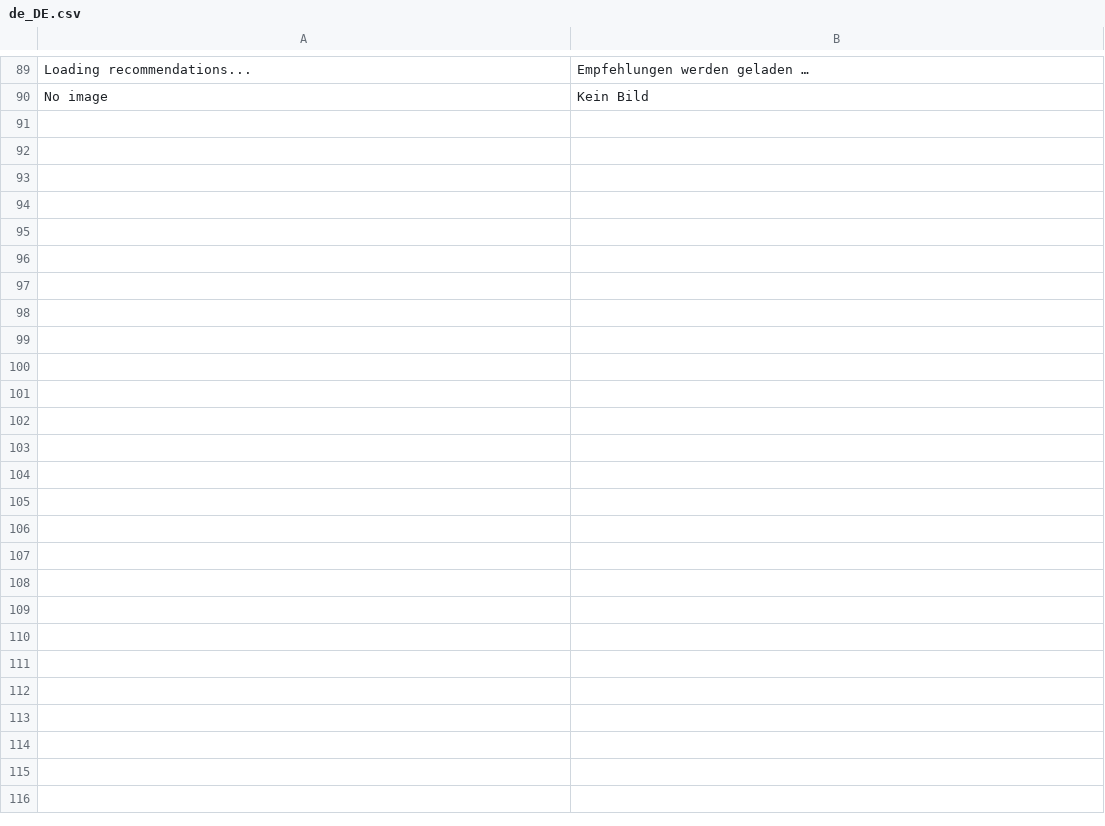
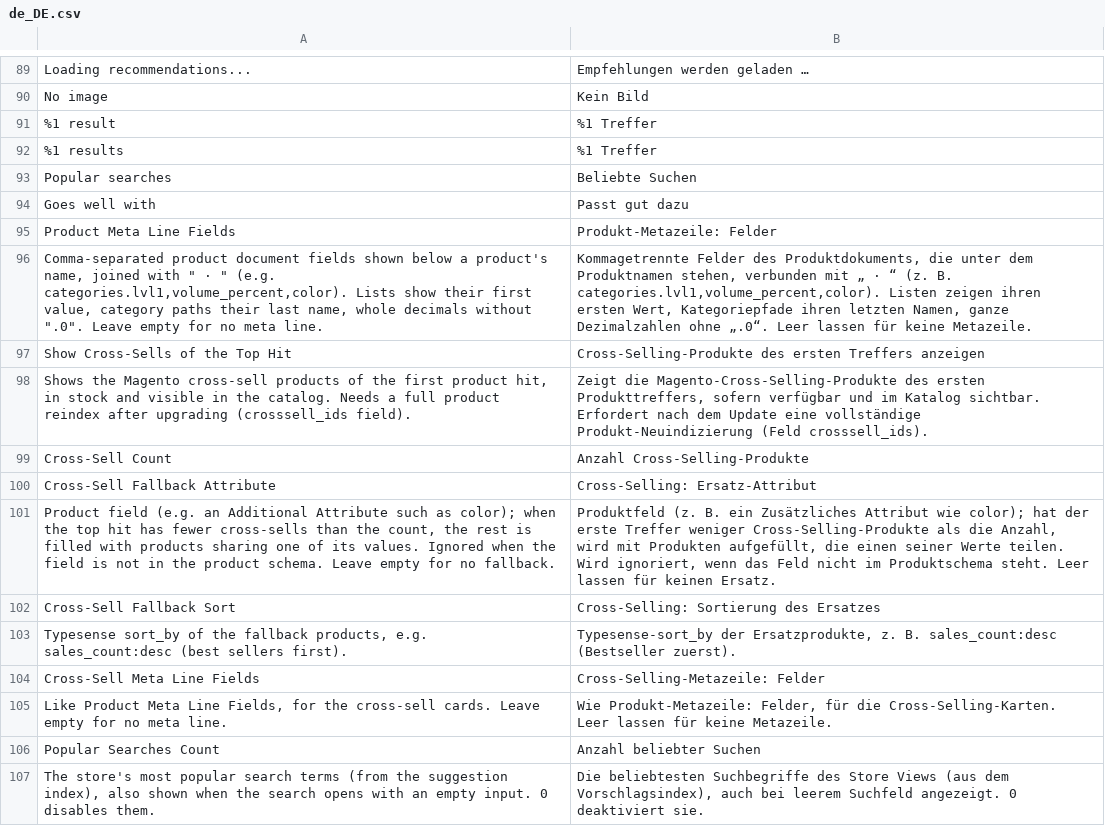
Before and after one commit to run-as-root/Typesense-Magento-2, a CSV file: i18n/de_DE.csv, drawn as a sheet; only a part is shown, gaps mark what is left out; the diff names each change by its address in the sheet, - before the commit and + after, or states it on an @@ line.

Commit message:
Show cross-sells, popular searches and meta lines in the header search
Once the hits are shown, a second multi search loads the top hit's
salable, catalog-visible cross-sells and fills up with best sellers
sharing its fallback attribute value. Popular searches are loaded once
per page and also shown for an empty input. Rows and cards get a meta
line of configured document fields.

The Alpine component moves into search/script/header-search.phtml
(typesense_script), so every header search template is markup only.

```diff
--- a/i18n/de_DE.csv
+++ b/i18n/de_DE.csv
+row 91: %1 result | %1 Treffer
+row 92: %1 results | %1 Treffer
+row 93: Popular searches | Beliebte Suchen
+row 94: Goes well with | Passt gut dazu
+row 95: Product Meta Line Fields | Produkt-Metazeile: Felder
+row 96: Comma-separated product document fields shown below a product's name, joined with " · " (e.g. categories.lvl1,volume_percent,color). Lists show their first value, category paths their last name, whole decimals without ".0". Leave empty for no meta line. | Kommagetrennte Felder des Produktdokuments, die unter dem Produktnamen stehen, verbunden mit „ · “ (z. B. categories.lvl1,volume_percent,color). Listen zeigen ihren ersten Wert, Kategoriepfade ihren letzten Namen, ganze Dezimalzahlen ohne „.0“. Leer lassen für keine Metazeile.
+row 97: Show Cross-Sells of the Top Hit | Cross-Selling-Produkte des ersten Treffers anzeigen
+row 98: Shows the Magento cross-sell products of the first product hit, in stock and visible in the catalog. Needs a full product reindex after upgrading (crosssell_ids field). | Zeigt die Magento-Cross-Selling-Produkte des ersten Produkttreffers, sofern verfügbar und im Katalog sichtbar. Erfordert nach dem Update eine vollständige Produkt-Neuindizierung (Feld crosssell_ids).
+row 99: Cross-Sell Count | Anzahl Cross-Selling-Produkte
+row 100: Cross-Sell Fallback Attribute | Cross-Selling: Ersatz-Attribut
+row 101: Product field (e.g. an Additional Attribute such as color); when the top hit has fewer cross-sells than the count, the rest is filled with products sharing one of its values. Ignored when the field is not in the product schema. Leave empty for no fallback. | Produktfeld (z. B. ein Zusätzliches Attribut wie color); hat der erste Treffer weniger Cross-Selling-Produkte als die Anzahl, wird mit Produkten aufgefüllt, die einen seiner Werte teilen. Wird ignoriert, wenn das Feld nicht im Produktschema steht. Leer lassen für keinen Ersatz.
+row 102: Cross-Sell Fallback Sort | Cross-Selling: Sortierung des Ersatzes
+row 103: Typesense sort_by of the fallback products, e.g. sales_count:desc (best sellers first). | Typesense-sort_by der Ersatzprodukte, z. B. sales_count:desc (Bestseller zuerst).
+row 104: Cross-Sell Meta Line Fields | Cross-Selling-Metazeile: Felder
+row 105: Like Product Meta Line Fields, for the cross-sell cards. Leave empty for no meta line. | Wie Produkt-Metazeile: Felder, für die Cross-Selling-Karten. Leer lassen für keine Metazeile.
+row 106: Popular Searches Count | Anzahl beliebter Suchen
+row 107: The store's most popular search terms (from the suggestion index), also shown when the search opens with an empty input. 0 disables them. | Die beliebtesten Suchbegriffe des Store Views (aus dem Vorschlagsindex), auch bei leerem Suchfeld angezeigt. 0 deaktiviert sie.
```
Also changed, not shown: 11 other files.
